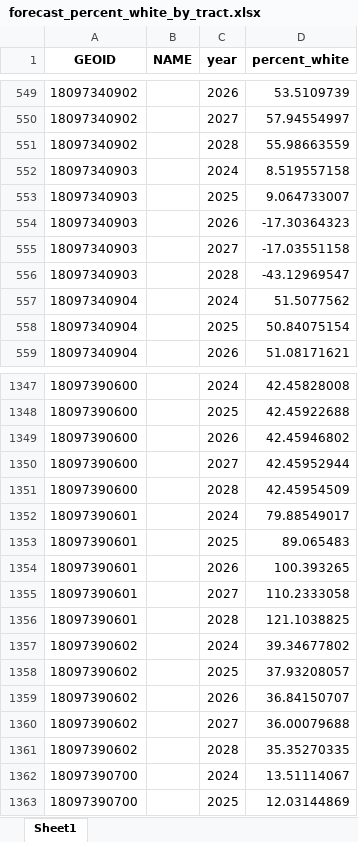
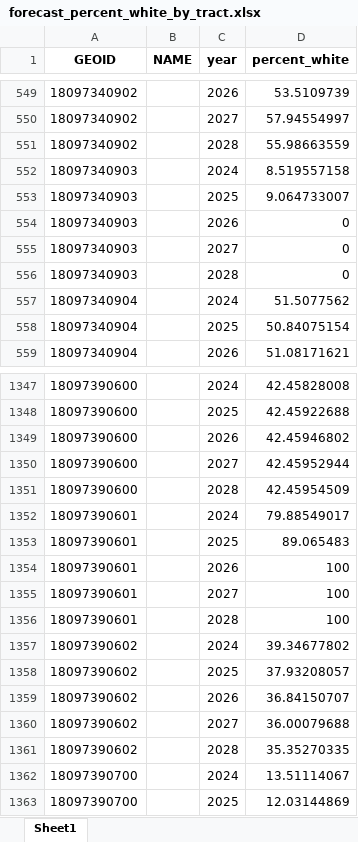
Before and after one commit to Tflaim23/gentrification-risk-index, an Excel workbook: outputs/forecast_percent_white_by_tract.xlsx, sheet Sheet1, drawn as a sheet; only a part is shown, gaps mark what is left out; values as stored, in another font and other column widths than the file's, no borders; the diff names each change by its address in the sheet, - before the commit and + after, or states it on an @@ line.

```diff
--- a/outputs/forecast_percent_white_by_tract.xlsx (sheet Sheet1)
+++ b/outputs/forecast_percent_white_by_tract.xlsx (sheet Sheet1)
-D554 (percent_white): -17.30364323
+D554 (percent_white): 0
-D555 (percent_white): -17.03551158
+D555 (percent_white): 0
-D556 (percent_white): -43.12969547
+D556 (percent_white): 0
-D1354 (percent_white): 100.393265
+D1354 (percent_white): 100
-D1355 (percent_white): 110.2333058
+D1355 (percent_white): 100
-D1356 (percent_white): 121.1038825
+D1356 (percent_white): 100
```
Also changed, not shown: gentrification_risk_index.xlsx, 5 other files.
